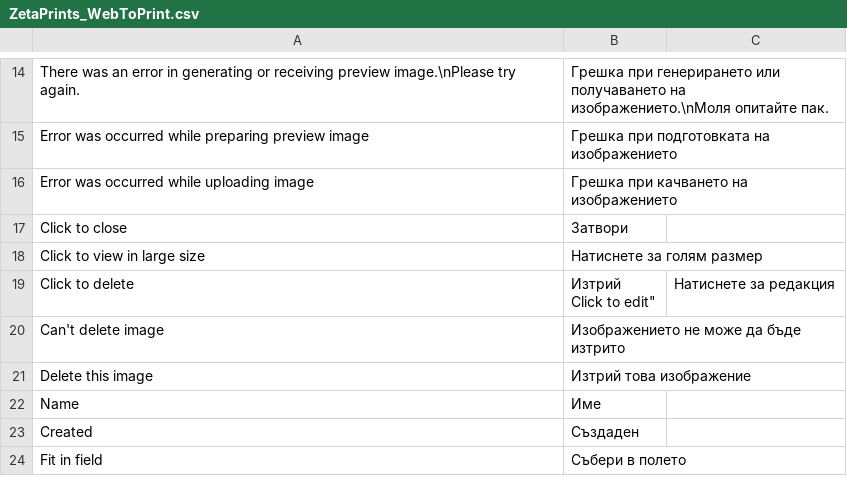
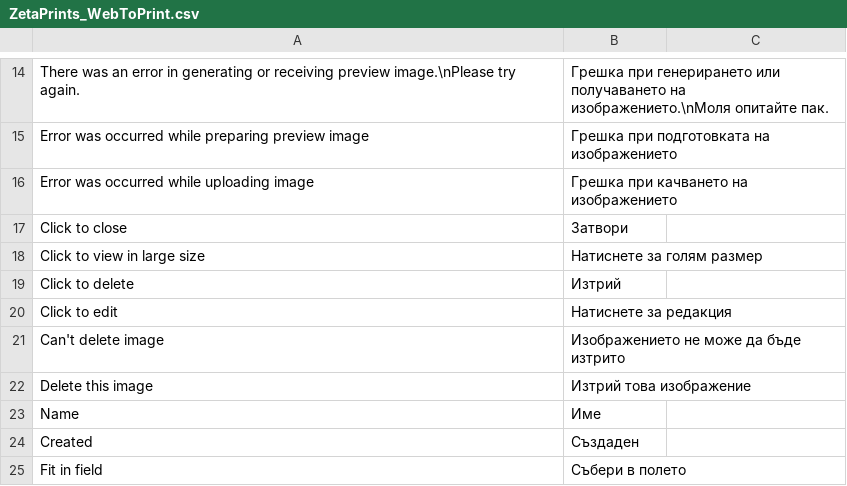
Before and after one commit to google-code-export/magento-w2p, a CSV file: app/locale/bg_BG/ZetaPrints_WebToPrint.csv, drawn as a sheet; only a part is shown, gaps mark what is left out.

Commit message:
Add missing double quote (issue #554)

```diff
--- a/app/locale/bg_BG/ZetaPrints_WebToPrint.csv
+++ b/app/locale/bg_BG/ZetaPrints_WebToPrint.csv
@@ -18,4 +18,4 @@
 "Click to view in large size","Натиснете за голям размер"
-"Click to delete","Изтрий
-"Click to edit","Натиснете за редакция"
+"Click to delete","Изтрий"
+"Click to edit","Натиснете за редакция"
 "Can't delete image","Изображението не може да бъде изтрито"
```
